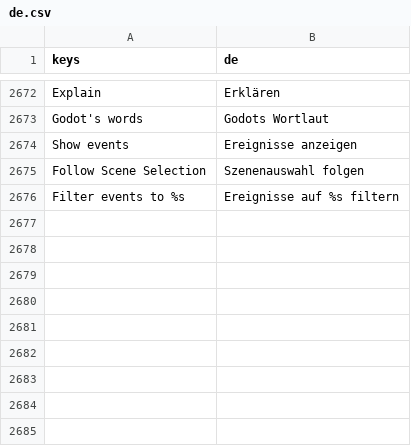
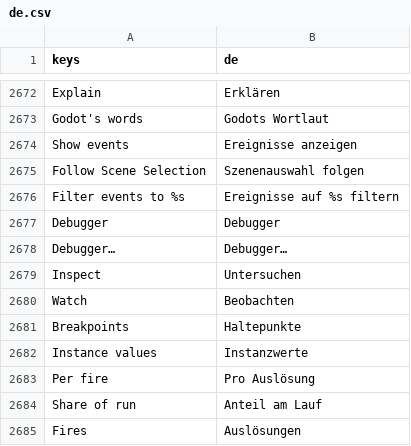
Before and after one commit to SalmanShhh/Godot-EventSheet-Visual-Scripting, a CSV file: addons/eventsheet/translations/de.csv, drawn as a sheet; only a part is shown, gaps mark what is left out.

```diff
--- a/addons/eventsheet/translations/de.csv
+++ b/addons/eventsheet/translations/de.csv
@@ -2700 +2700,10 @@ Follow Scene Selection,Szenenauswahl folgen
 Filter events to %s,Ereignisse auf %s filtern
+Debugger,Debugger
+Debugger…,Debugger…
+Inspect,Untersuchen
+Watch,Beobachten
+Breakpoints,Haltepunkte
+Instance values,Instanzwerte
+Per fire,Pro Auslösung
+Share of run,Anteil am Lauf
+Fires,Auslösungen
```
Also changed, not shown: addons/eventsheet/translations/es.csv, addons/eventsheet/translations/fr.csv, 25 other files.
